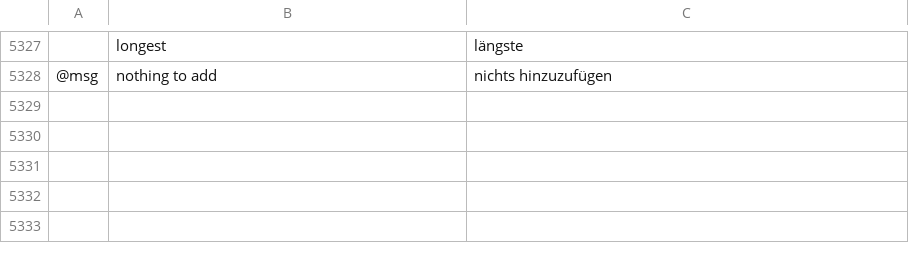
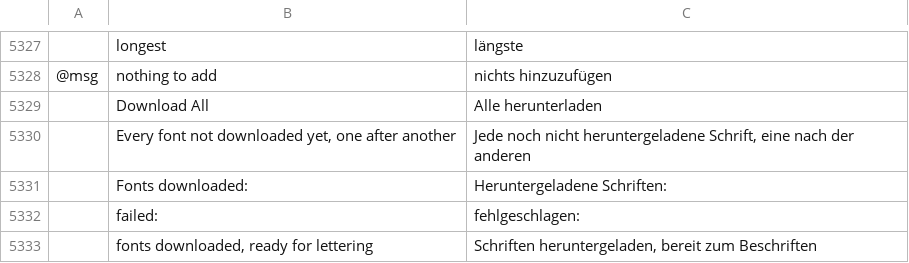
Before and after one commit to SiteSentrix/StitchFoundry, a TSV file: crates/ui-egui/src/i18n/de.tsv, drawn as a sheet; only a part is shown, gaps mark what is left out; the diff names each change by its address in the sheet, - before the commit and + after, or states it on an @@ line.

```diff
--- a/crates/ui-egui/src/i18n/de.tsv
+++ b/crates/ui-egui/src/i18n/de.tsv
+row 5329:  | Download All | Alle herunterladen
+row 5330:  | Every font not downloaded yet, one after another | Jede noch nicht heruntergeladene Schrift, eine nach der anderen
+row 5331:  | Fonts downloaded: | Heruntergeladene Schriften:
+row 5332:  | failed: | fehlgeschlagen:
+row 5333:  | fonts downloaded, ready for lettering | Schriften heruntergeladen, bereit zum Beschriften
```
Also changed, not shown: crates/ui-egui/src/i18n/cs.tsv, crates/ui-egui/src/i18n/fr.tsv, 9 other files.
